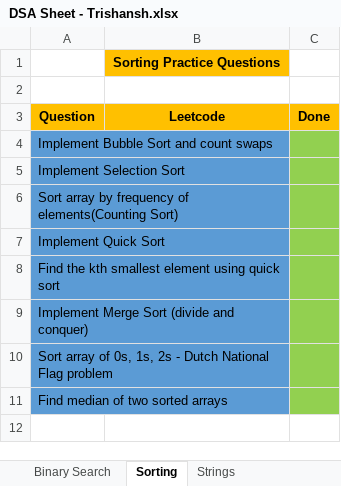
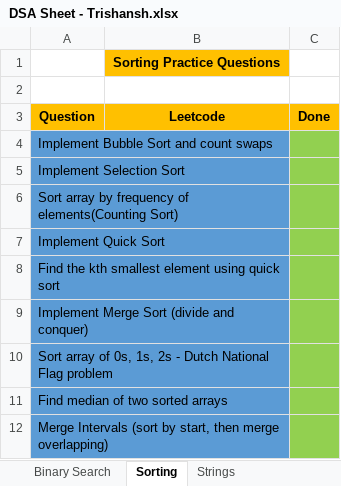
Before and after one commit to trish-2610/DSA-Sheet-, an Excel workbook: DSA Sheet - Trishansh.xlsx, sheet Sorting, drawn as a sheet; values as stored, in another font and other column widths than the file's, no borders; the diff names each change by its address in the sheet, - before the commit and + after, or states it on an @@ line.

Commit message:
solved Merge Intervals question

```diff
--- a/DSA Sheet - Trishansh.xlsx (sheet Sorting)
+++ b/DSA Sheet - Trishansh.xlsx (sheet Sorting)
+row 12: Merge Intervals (sort by start, then merge overlapping)
```
Also changed, not shown: 1 other file.
